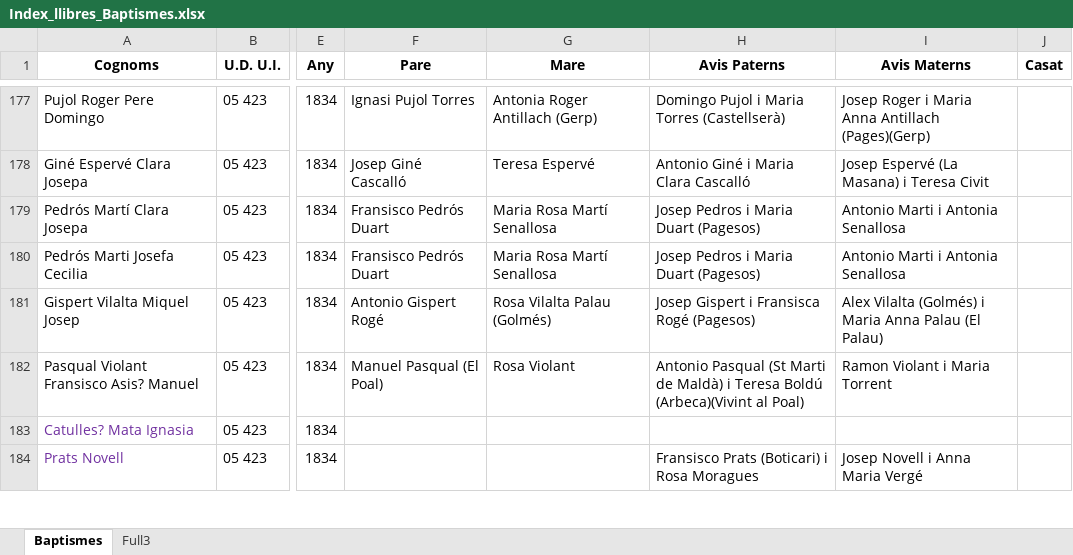
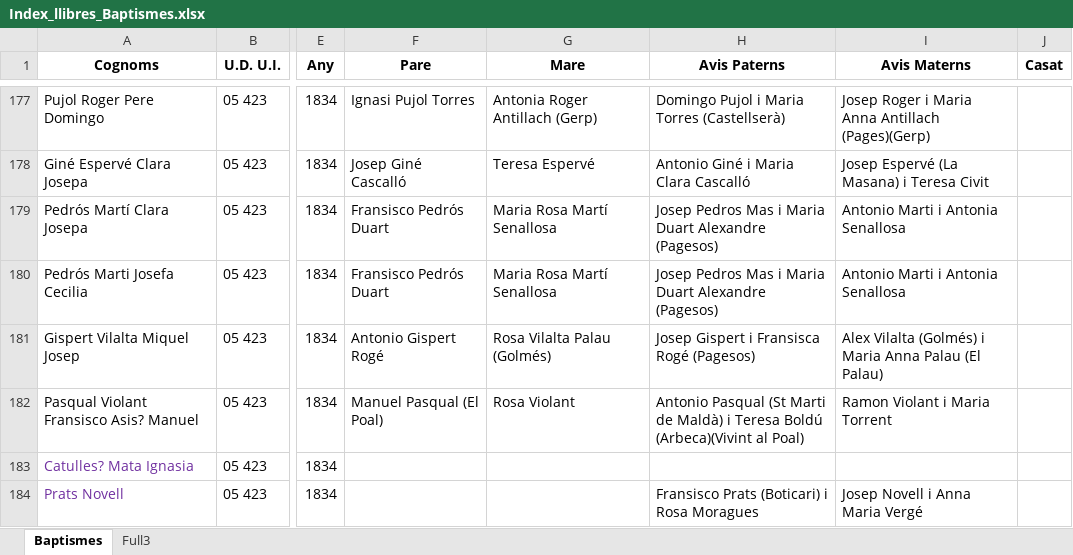
Before and after one commit to arbreFamiliar/DadesGenerals, an Excel workbook: Bisbats/Catalunya/Seu Urgell/Linyola/Sacraments/Baptismes/Excel/Index_llibres_Baptismes.xlsx, sheet Baptismes, drawn as a sheet; only a part is shown, gaps mark what is left out; values as stored, in another font and other column widths than the file's, no borders; the diff covers the shown part only; the diff names each change by its address in the sheet, - before the commit and + after, or states it on an @@ line.

Commit message:
afegint daes cognoms a baptismes

```diff
--- a/Bisbats/Catalunya/Seu Urgell/Linyola/Sacraments/Baptismes/Excel/Index_llibres_Baptismes.xlsx (sheet Baptismes)
+++ b/Bisbats/Catalunya/Seu Urgell/Linyola/Sacraments/Baptismes/Excel/Index_llibres_Baptismes.xlsx (sheet Baptismes)
-H179:H180 (Avis Paterns): Josep Pedros i Maria Duart (Pagesos)
+H179:H180 (Avis Paterns): Josep Pedros Mas i Maria Duart Alexandre (Pagesos)
```
Also changed, not shown: 5 edited cells elsewhere in this sheet.
